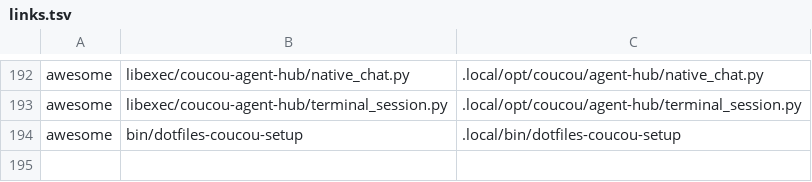
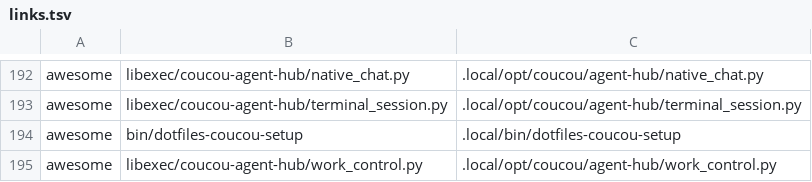
Before and after one commit to CarlosRamirez31/.dotfiles, a TSV file: setup/links.tsv, drawn as a sheet; only a part is shown, gaps mark what is left out.

Commit message:
Connect Coucou task controls to Agent Hub public CLI

```diff
--- a/setup/links.tsv
+++ b/setup/links.tsv
@@ -194 +194,2 @@ awesome	libexec/coucou-agent-hub/terminal_session.py	.local/opt/coucou/agent-hub
 awesome	bin/dotfiles-coucou-setup	.local/bin/dotfiles-coucou-setup
+awesome	libexec/coucou-agent-hub/work_control.py	.local/opt/coucou/agent-hub/work_control.py
```
Also changed, not shown: 7 other files.
